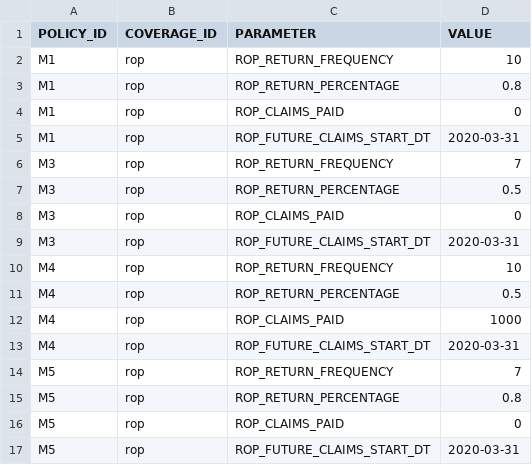
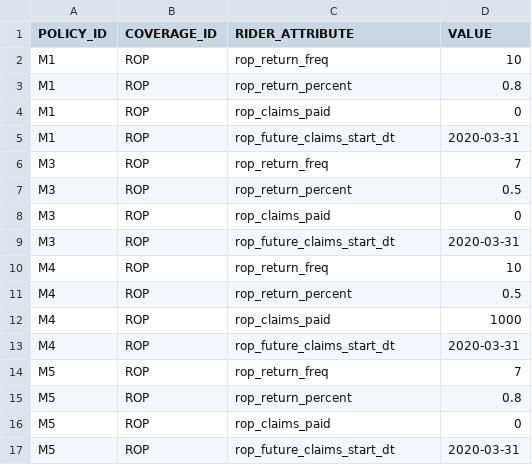
Before and after one commit to footings/footings-idi-model, a CSV file: docs/models/extract_models/active-lives-sample-riders.csv, drawn as a sheet.

Commit message:
Bulk updates on extract models.

```diff
--- a/docs/models/extract_models/active-lives-sample-riders.csv
+++ b/docs/models/extract_models/active-lives-sample-riders.csv
@@ -1,17 +1,17 @@
-POLICY_ID,COVERAGE_ID,PARAMETER,VALUE
-M1,rop,ROP_RETURN_FREQUENCY,10
-M1,rop,ROP_RETURN_PERCENTAGE,0.8
-M1,rop,ROP_CLAIMS_PAID,0
-M1,rop,ROP_FUTURE_CLAIMS_START_DT,2020-03-31
-M3,rop,ROP_RETURN_FREQUENCY,7
-M3,rop,ROP_RETURN_PERCENTAGE,0.5
-M3,rop,ROP_CLAIMS_PAID,0
-M3,rop,ROP_FUTURE_CLAIMS_START_DT,2020-03-31
-M4,rop,ROP_RETURN_FREQUENCY,10
-M4,rop,ROP_RETURN_PERCENTAGE,0.5
-M4,rop,ROP_CLAIMS_PAID,1000
-M4,rop,ROP_FUTURE_CLAIMS_START_DT,2020-03-31
-M5,rop,ROP_RETURN_FREQUENCY,7
-M5,rop,ROP_RETURN_PERCENTAGE,0.8
-M5,rop,ROP_CLAIMS_PAID,0
-M5,rop,ROP_FUTURE_CLAIMS_START_DT,2020-03-31
+POLICY_ID,COVERAGE_ID,RIDER_ATTRIBUTE,VALUE
+M1,ROP,rop_return_freq,10
+M1,ROP,rop_return_percent,0.8
+M1,ROP,rop_claims_paid,0
+M1,ROP,rop_future_claims_start_dt,2020-03-31
+M3,ROP,rop_return_freq,7
+M3,ROP,rop_return_percent,0.5
+M3,ROP,rop_claims_paid,0
+M3,ROP,rop_future_claims_start_dt,2020-03-31
+M4,ROP,rop_return_freq,10
+M4,ROP,rop_return_percent,0.5
+M4,ROP,rop_claims_paid,1000
+M4,ROP,rop_future_claims_start_dt,2020-03-31
+M5,ROP,rop_return_freq,7
+M5,ROP,rop_return_percent,0.8
+M5,ROP,rop_claims_paid,0
+M5,ROP,rop_future_claims_start_dt,2020-03-31
```
Also changed, not shown: 17 other files.
